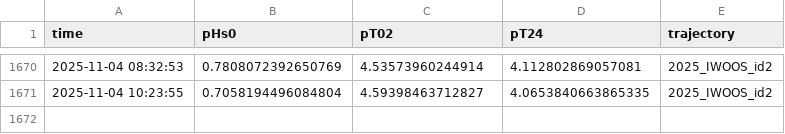
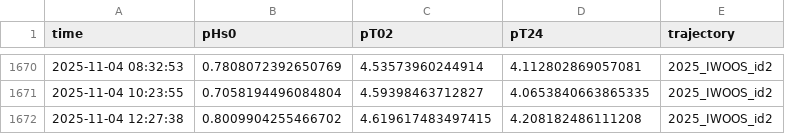
Before and after one commit to jerabaul29/2025_IWOOS_id2_data, a CSV file: wavestat_data_2025_IWOOS_id2.csv, drawn as a sheet; only a part is shown, gaps mark what is left out.

Commit message:
Push data

```diff
--- a/wavestat_data_2025_IWOOS_id2.csv
+++ b/wavestat_data_2025_IWOOS_id2.csv
@@ -1671 +1671,2 @@ time,pHs0,pT02,pT24,trajectory
 2025-11-04 10:23:55,0.7058194496084804,4.59398463712827,4.0653840663865335,2025_IWOOS_id2
+2025-11-04 12:27:38,0.8009904255466702,4.619617483497415,4.208182486111208,2025_IWOOS_id2
```
Also changed, not shown: 2 other files.
